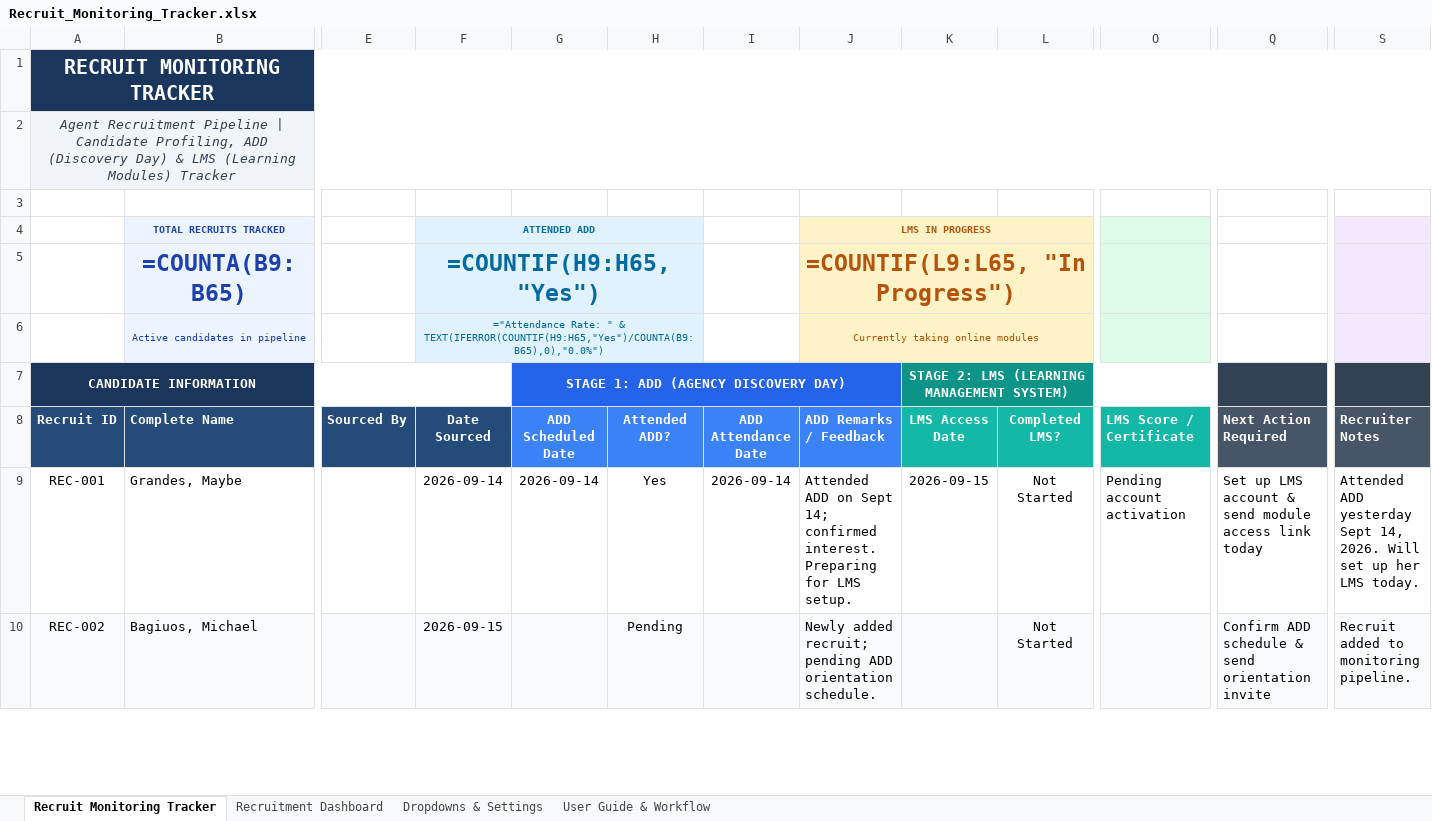
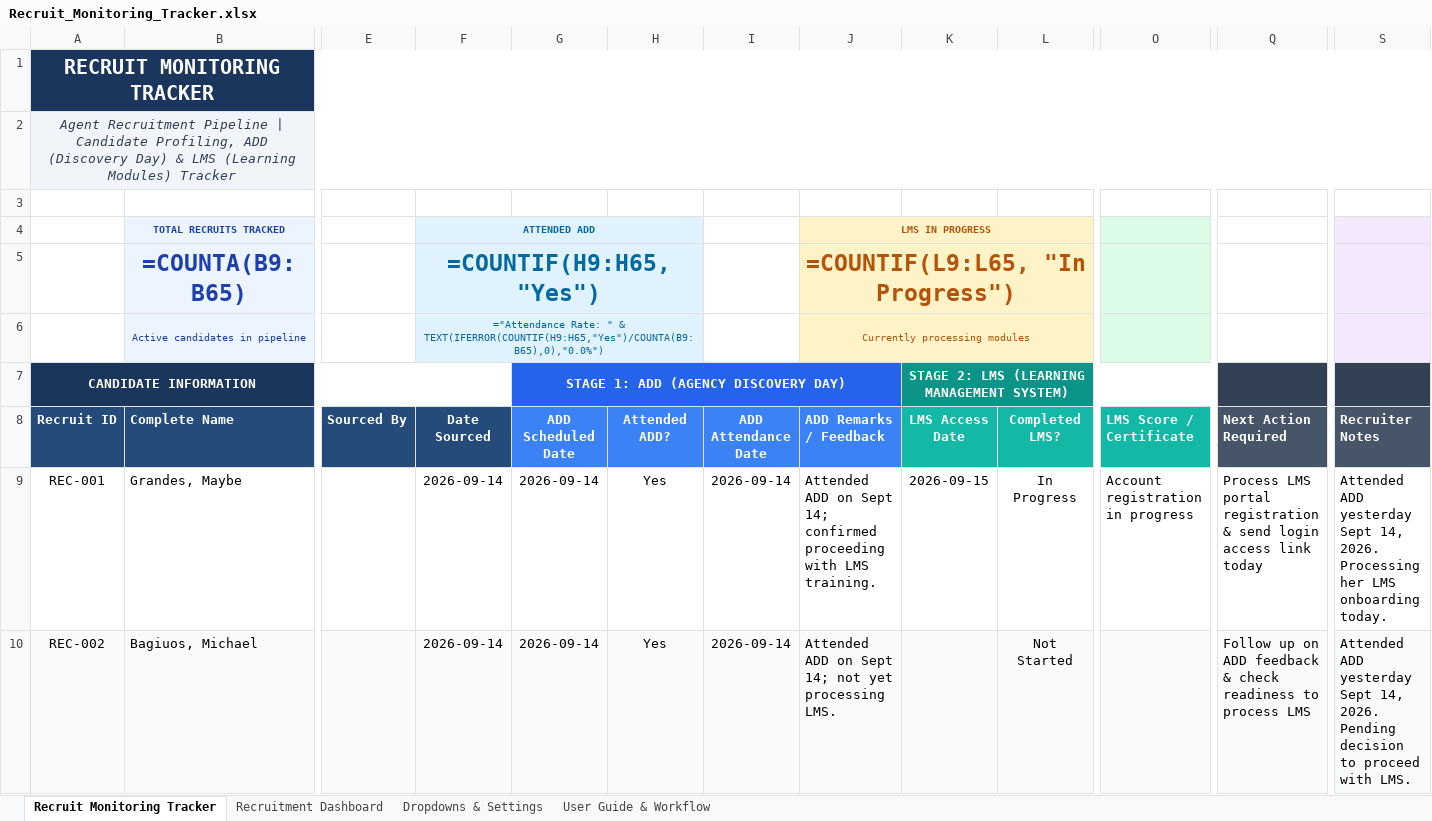
Before and after one commit to Calvinerrol1728/animated-doodle, an Excel workbook: Recruit_Monitoring_Tracker.xlsx, sheet Recruit Monitoring Tracker, drawn as a sheet; only a part is shown, gaps mark what is left out; values as stored, in another font and other column widths than the file's, no borders; formulas without a stored value are shown as written; conditional formats not drawn; the diff covers the shown part only; the diff names each change by its address in the sheet, - before the commit and + after, or states it on an @@ line.

Commit message:
Update: All 6 recruits attended ADD Sept 14; Maybe Grandes processing LMS
Co-authored-by: arena-agent <297053741+arena-agent@users.noreply.github.com>

```diff
--- a/Recruit_Monitoring_Tracker.xlsx (sheet Recruit Monitoring Tracker)
+++ b/Recruit_Monitoring_Tracker.xlsx (sheet Recruit Monitoring Tracker)
-J6 (LMS IN PROGRESS): Currently taking online modules
+J6 (LMS IN PROGRESS): Currently processing modules
-J9 (LMS IN PROGRESS): …14; confirmed interest. Preparing for LMS setup.
+J9 (LMS IN PROGRESS): …14; confirmed proceeding with LMS training.
-L9: Not Started
+L9: In Progress
-O9: Pending account activation
+O9: Account registration in progress
-Q9: Set up LMS account & send module access link…
+Q9: Process LMS portal registration & send login access link…
-S9: …14, 2026. Will set up her LMS today.
+S9: …14, 2026. Processing her LMS onboarding today.
-F10 (ATTENDED ADD): 2026-09-15
+F10 (ATTENDED ADD): 2026-09-14
-G10: (empty)
+G10: 2026-09-14
-H10: Pending
+H10: Yes
-I10: (empty)
+I10: 2026-09-14
-J10 (LMS IN PROGRESS): Newly added recruit; pending ADD orientation schedule.
+J10 (LMS IN PROGRESS): Attended ADD on Sept 14; not yet processing LMS.
-Q10: Confirm ADD schedule & send orientation invite
+Q10: Follow up on ADD feedback & check readiness to process LMS
-S10: Recruit added to monitoring pipeline.
+S10: Attended ADD yesterday Sept 14, 2026. Pending decision to proceed with LMS.
```
Also changed, not shown: 28 edited cells elsewhere in this sheet, 2 other files.
